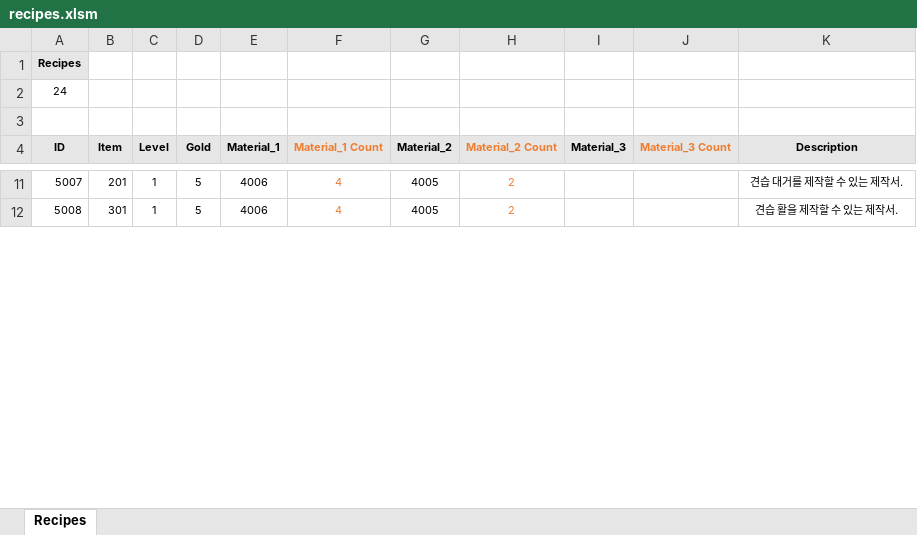
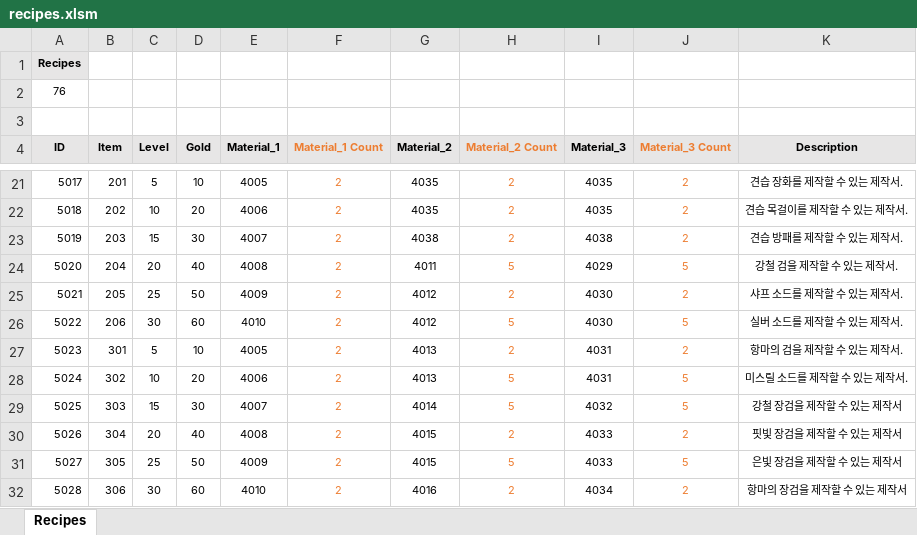
Before and after one commit to miso1209/projectB_withP, an Excel workbook: data/recipes.xlsm, sheet Recipes, drawn as a sheet; only a part is shown, gaps mark what is left out; values as stored, in another font and other column widths than the file's, no borders; charts and pictures and conditional formats not drawn; addresses are those after the commit; the diff covers the shown part only; the diff names each change by its address in the sheet, - before the commit and + after, or states it on an @@ line.

```diff
--- a/data/recipes.xlsm (sheet Recipes)
+++ b/data/recipes.xlsm (sheet Recipes)
@@ column A (ID) renumbered between rows 2 and 78 @@
-C21 (Level): 1
+C21 (Level): 5
-D21 (Gold): 5
+D21 (Gold): 10
-E21 (Material_1): 4006
+E21 (Material_1): 4005
-F21 (Material_1 Count): 4
+F21 (Material_1 Count): 2
-G21 (Material_2): 4005
+G21 (Material_2): 4035
-I21 (Material_3): (empty)
+I21 (Material_3): 4035
-J21 (Material_3 Count): (empty)
+J21 (Material_3 Count): 2
-K21 (Description): 견습 대거를 제작할 수 있는 제작서.
+K21 (Description): 견습 장화를 제작할 수 있는 제작서.
+row 22: 5018 | 202 | 10 | 20 | 4006 | 2 | 4035 | 2 | 4035 | 2 | 견습 목걸이를 제작할 수 있는 제작서.
+row 23: 5019 | 203 | 15 | 30 | 4007 | 2 | 4038 | 2 | 4038 | 2 | 견습 방패를 제작할 수 있는 제작서.
+row 24: 5020 | 204 | 20 | 40 | 4008 | 2 | 4011 | 5 | 4029 | 5 | 강철 검을 제작할 수 있는 제작서.
+row 25: 5021 | 205 | 25 | 50 | 4009 | 2 | 4012 | 2 | 4030 | 2 | 샤프 소드를 제작할 수 있는 제작서.
+row 26: 5022 | 206 | 30 | 60 | 4010 | 2 | 4012 | 5 | 4030 | 5 | 실버 소드를 제작할 수 있는 제작서.
-C27 (Level): 1
+C27 (Level): 5
-D27 (Gold): 5
+D27 (Gold): 10
-E27 (Material_1): 4006
+E27 (Material_1): 4005
-F27 (Material_1 Count): 4
+F27 (Material_1 Count): 2
-G27 (Material_2): 4005
+G27 (Material_2): 4013
-I27 (Material_3): (empty)
+I27 (Material_3): 4031
-J27 (Material_3 Count): (empty)
+J27 (Material_3 Count): 2
-K27 (Description): 견습 활을 제작할 수 있는 제작서.
+K27 (Description): 항마의 검을 제작할 수 있는 제작서.
+row 28: 5024 | 302 | 10 | 20 | 4006 | 2 | 4013 | 5 | 4031 | 5 | 미스릴 소드를 제작할 수 있는 제작서.
+row 29: 5025 | 303 | 15 | 30 | 4007 | 2 | 4014 | 5 | 4032 | 5 | 강철 장검을 제작할 수 있는 제작서
+row 30: 5026 | 304 | 20 | 40 | 4008 | 2 | 4015 | 2 | 4033 | 2 | 핏빛 장검을 제작할 수 있는 제작서
+row 31: 5027 | 305 | 25 | 50 | 4009 | 2 | 4015 | 5 | 4033 | 5 | 은빛 장검을 제작할 수 있는 제작서
+row 32: 5028 | 306 | 30 | 60 | 4010 | 2 | 4016 | 2 | 4034 | 2 | 항마의 장검을 제작할 수 있는 제작서
```
Also changed, not shown: 47 added rows, 5 removed rows and 110 edited cells elsewhere in this sheet, 1 other file.
